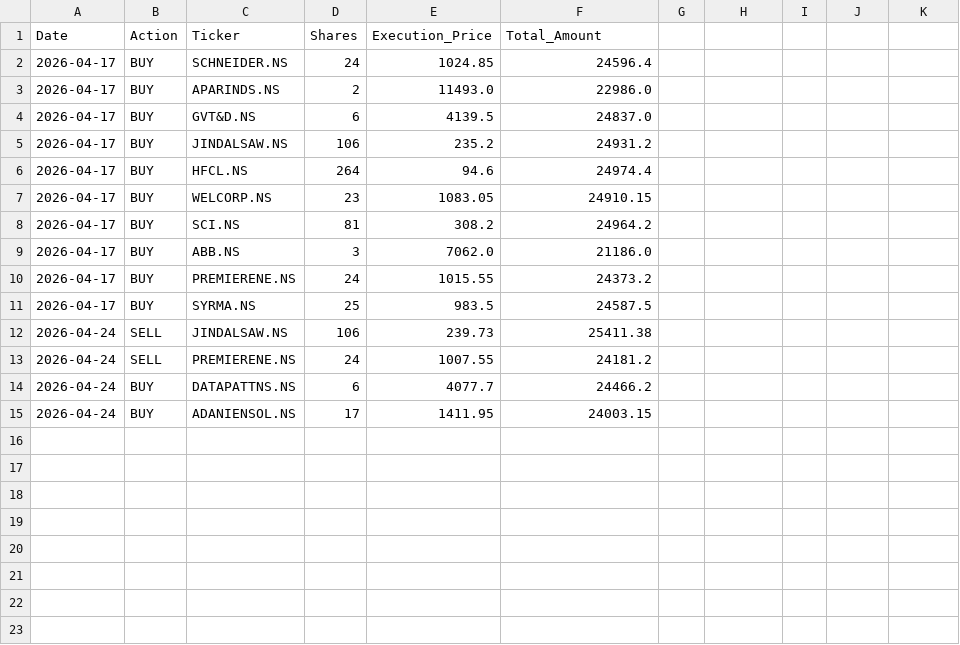
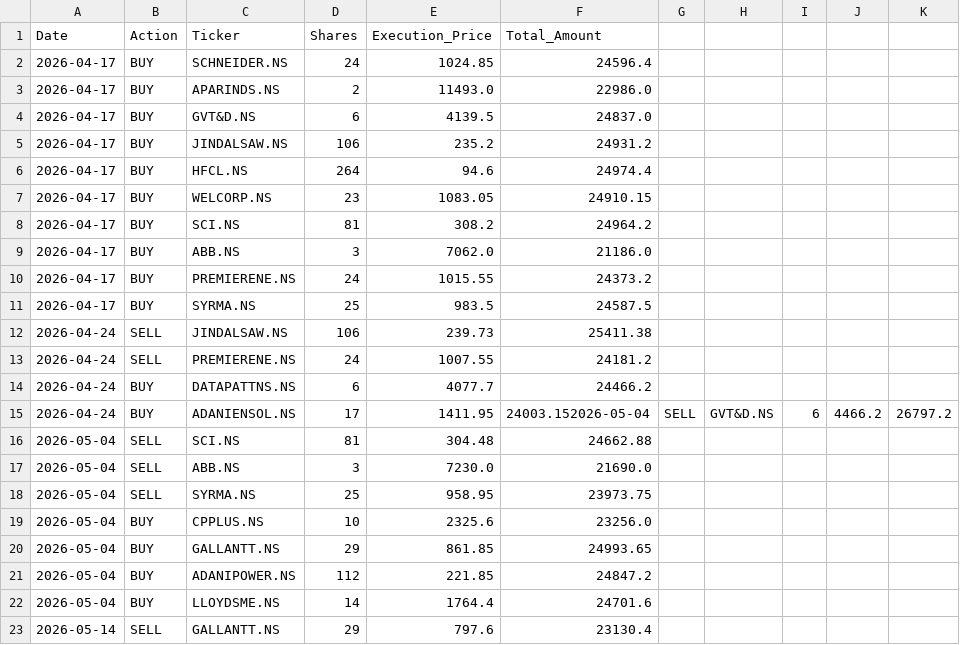
Before and after one commit to vivekraghupathy/backtest-vector-bt, a CSV file: trading_journal.csv, drawn as a sheet.

```diff
--- a/trading_journal.csv
+++ b/trading_journal.csv
@@ -14,2 +14,10 @@ Date,Action,Ticker,Shares,Execution_Price,Total_Amount
 2026-04-24,BUY,DATAPATTNS.NS,6,4077.7,24466.2
-2026-04-24,BUY,ADANIENSOL.NS,17,1411.95,24003.15
+2026-04-24,BUY,ADANIENSOL.NS,17,1411.95,24003.152026-05-04,SELL,GVT&D.NS,6,4466.2,26797.2
+2026-05-04,SELL,SCI.NS,81,304.48,24662.88
+2026-05-04,SELL,ABB.NS,3,7230.0,21690.0
+2026-05-04,SELL,SYRMA.NS,25,958.95,23973.75
+2026-05-04,BUY,CPPLUS.NS,10,2325.6,23256.0
+2026-05-04,BUY,GALLANTT.NS,29,861.85,24993.65
+2026-05-04,BUY,ADANIPOWER.NS,112,221.85,24847.2
+2026-05-04,BUY,LLOYDSME.NS,14,1764.4,24701.6
+2026-05-14,SELL,GALLANTT.NS,29,797.6,23130.4
```
Also changed, not shown: 35 other files.
